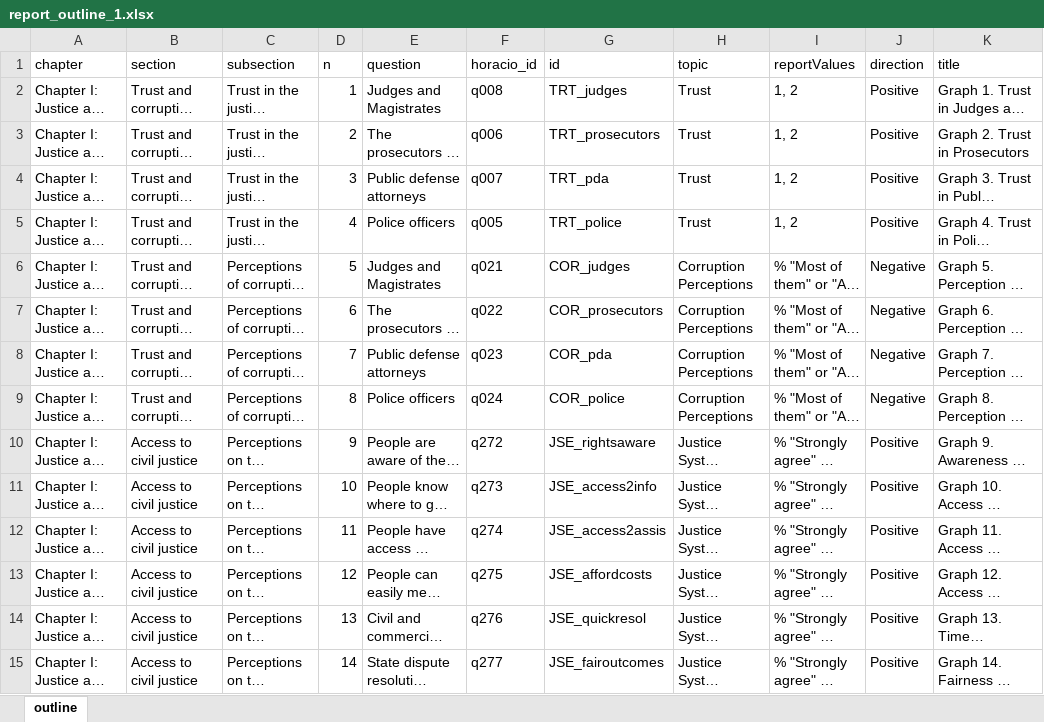
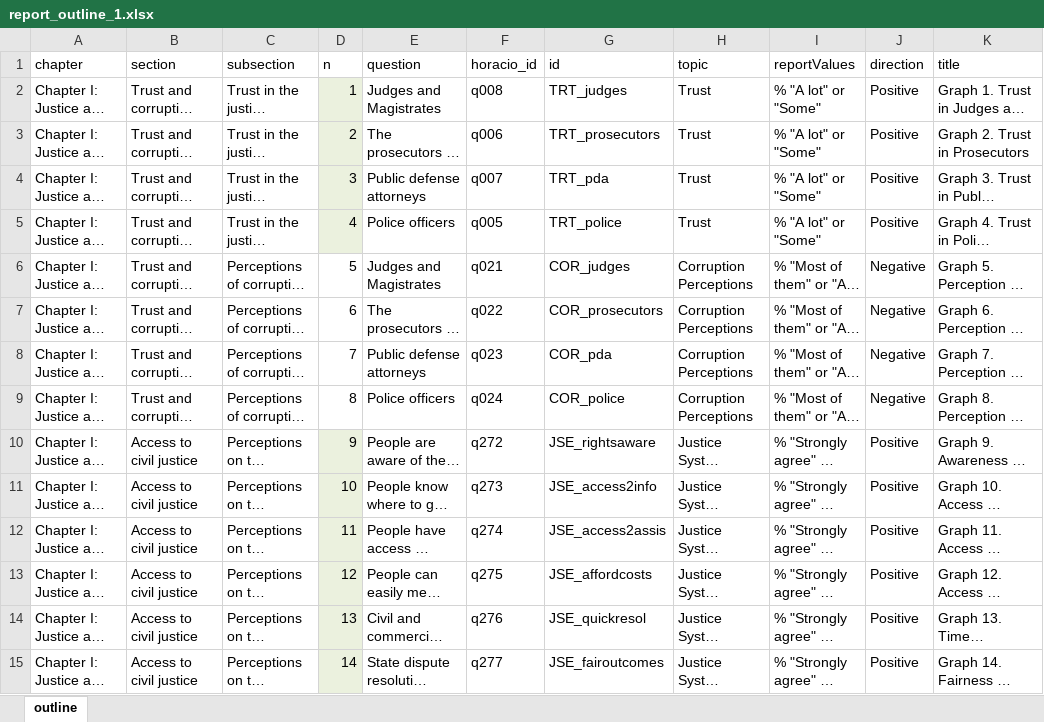
Before and after one commit to WJP-DAU/eu-gpp-report, an Excel workbook: data-viz/inputs/report_outline_1.xlsx, sheet outline, drawn as a sheet; only a part is shown; long unchanged cells end in …; values as stored, in another font and other column widths than the file's, no borders; the diff covers the shown part only; the diff names each change by its address in the sheet, - before the commit and + after, or states it on an @@ line.

```diff
--- a/data-viz/inputs/report_outline_1.xlsx (sheet outline)
+++ b/data-viz/inputs/report_outline_1.xlsx (sheet outline)
-D2:D5 fill: none
+D2:D5 fill: #EBF1DE
-I2:I5 (reportValues): 1, 2
+I2:I5 (reportValues): % "A lot" or "Some"
-D10:D15 fill: none
+D10:D15 fill: #EBF1DE
```
Also changed, not shown: 20 edited cells and cell formats elsewhere in this sheet, 2 other files.
